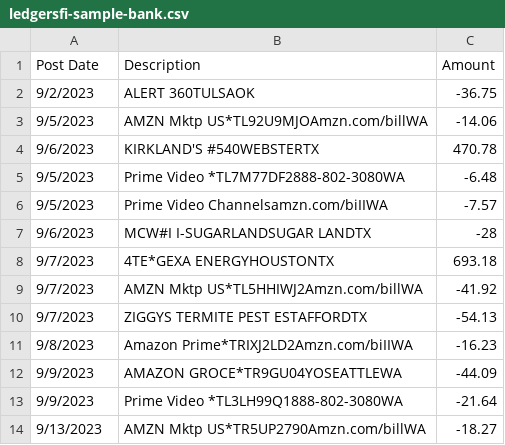
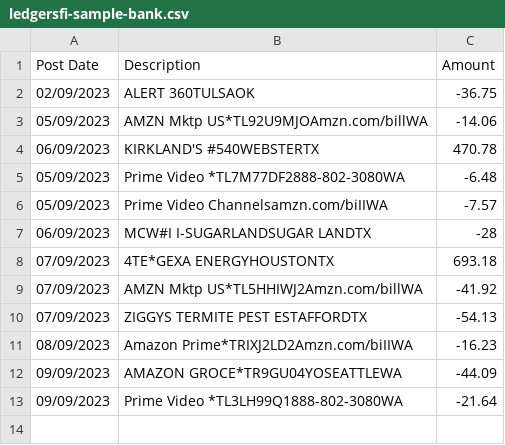
Before and after one commit to ahsankhan87/pos2, a CSV file: images/bank_transactions/ledgersfi-sample-bank.csv, drawn as a sheet.

```diff
--- a/images/bank_transactions/ledgersfi-sample-bank.csv
+++ b/images/bank_transactions/ledgersfi-sample-bank.csv
@@ -1,14 +1,13 @@
 Post Date,Description,Amount
-9/2/2023,ALERT 360TULSAOK,-36.75
-9/5/2023,AMZN Mktp US*TL92U9MJOAmzn.com/billWA,-14.06
-9/6/2023,KIRKLAND'S #540WEBSTERTX,470.78
-9/5/2023,Prime Video *TL7M77DF2888-802-3080WA,-6.48
-9/5/2023,Prime Video Channelsamzn.com/biIIWA,-7.57
-9/6/2023,MCW#I I-SUGARLANDSUGAR LANDTX,-28
-9/7/2023,4TE*GEXA ENERGYHOUSTONTX,693.18
-9/7/2023,AMZN Mktp US*TL5HHIWJ2Amzn.com/billWA,-41.92
-9/7/2023,ZIGGYS TERMITE PEST ESTAFFORDTX,-54.13
-9/8/2023,Amazon Prime*TRIXJ2LD2Amzn.com/biIIWA,-16.23
-9/9/2023,AMAZON GROCE*TR9GU04YOSEATTLEWA,-44.09
-9/9/2023,Prime Video *TL3LH99Q1888-802-3080WA,-21.64
-9/13/2023,AMZN Mktp US*TR5UP2790Amzn.com/billWA,-18.27
+02/09/2023,ALERT 360TULSAOK,-36.75
+05/09/2023,AMZN Mktp US*TL92U9MJOAmzn.com/billWA,-14.06
+06/09/2023,KIRKLAND'S #540WEBSTERTX,470.78
+05/09/2023,Prime Video *TL7M77DF2888-802-3080WA,-6.48
+05/09/2023,Prime Video Channelsamzn.com/biIIWA,-7.57
+06/09/2023,MCW#I I-SUGARLANDSUGAR LANDTX,-28
+07/09/2023,4TE*GEXA ENERGYHOUSTONTX,693.18
+07/09/2023,AMZN Mktp US*TL5HHIWJ2Amzn.com/billWA,-41.92
+07/09/2023,ZIGGYS TERMITE PEST ESTAFFORDTX,-54.13
+08/09/2023,Amazon Prime*TRIXJ2LD2Amzn.com/biIIWA,-16.23
+09/09/2023,AMAZON GROCE*TR9GU04YOSEATTLEWA,-44.09
+09/09/2023,Prime Video *TL3LH99Q1888-802-3080WA,-21.64
```
Also changed, not shown: 9 other files.
